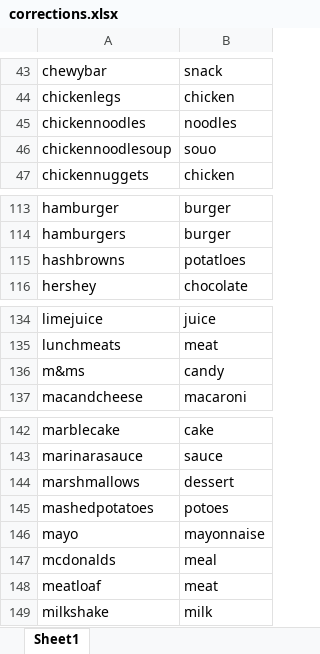
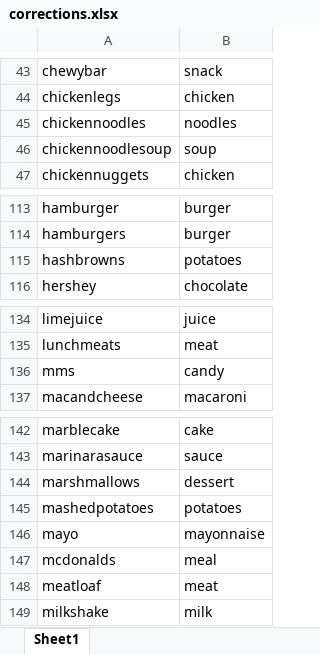
Before and after one commit to thelexiconlab/cochlear-full, an Excel workbook: forager-cochlear/data/lexical_data/foods/corrections.xlsx, sheet Sheet1, drawn as a sheet; only a part is shown, gaps mark what is left out; values as stored, in another font and other column widths than the file's, no borders; the diff names each change by its address in the sheet, - before the commit and + after, or states it on an @@ line.

```diff
--- a/forager-cochlear/data/lexical_data/foods/corrections.xlsx (sheet Sheet1)
+++ b/forager-cochlear/data/lexical_data/foods/corrections.xlsx (sheet Sheet1)
-B46: souo
+B46: soup
-B115: potatloes
+B115: potatoes
-A136: m&ms
+A136: mms
-B145: potoes
+B145: potatoes
```
Also changed, not shown: forager-cochlear/data/lexical_data/animals/corrections.xlsx, 2 other files.
